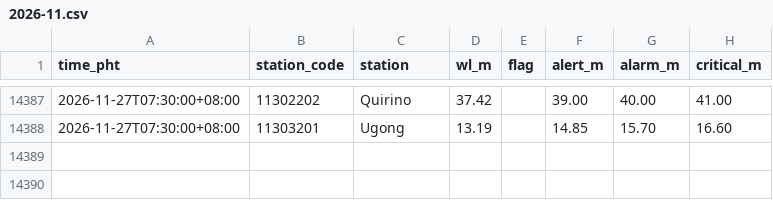
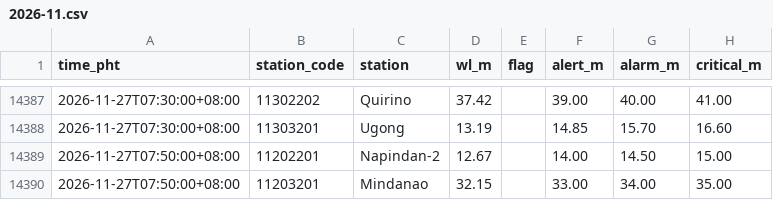
Before and after one commit to krystasis/ph-hazards, a CSV file: data/river_levels/2026-11.csv, drawn as a sheet; only a part is shown, gaps mark what is left out; the diff names each change by its address in the sheet, - before the commit and + after, or states it on an @@ line.

```diff
--- a/data/river_levels/2026-11.csv
+++ b/data/river_levels/2026-11.csv
+row 14389: 2026-11-27T07:50:00+08:00 | 11202201 | Napindan-2 | 12.67 |  | 14.00 | 14.50 | 15.00
+row 14390: 2026-11-27T07:50:00+08:00 | 11203201 | Mindanao | 32.15 |  | 33.00 | 34.00 | 35.00
```
Also changed, not shown: 4 other files.
